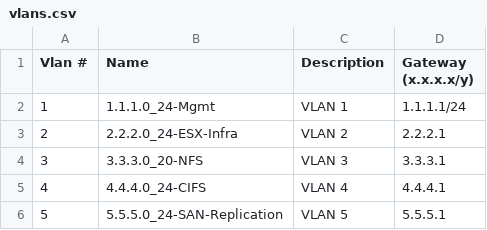
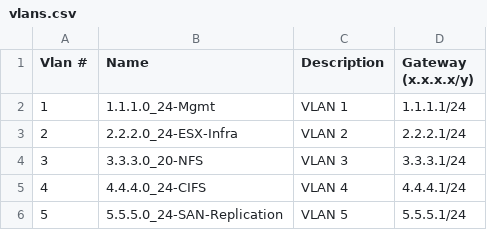
Before and after one commit to techBeck03/aci, a CSV file: acitoolkit/EPGaaVlan/vlans.csv, drawn as a sheet.

Commit message:
Update vlans.csv

```diff
--- a/acitoolkit/EPGaaVlan/vlans.csv
+++ b/acitoolkit/EPGaaVlan/vlans.csv
@@ -2,5 +2,5 @@ Vlan #,Name,Description,Gateway (x.x.x.x/y)
 1,1.1.1.0_24-Mgmt,VLAN 1,1.1.1.1/24
-2,2.2.2.0_24-ESX-Infra,VLAN 2,2.2.2.1
-3,3.3.3.0_20-NFS,VLAN 3,3.3.3.1
-4,4.4.4.0_24-CIFS,VLAN 4,4.4.4.1
-5,5.5.5.0_24-SAN-Replication,VLAN 5,5.5.5.1
+2,2.2.2.0_24-ESX-Infra,VLAN 2,2.2.2.1/24
+3,3.3.3.0_20-NFS,VLAN 3,3.3.3.1/24
+4,4.4.4.0_24-CIFS,VLAN 4,4.4.4.1/24
+5,5.5.5.0_24-SAN-Replication,VLAN 5,5.5.5.1/24
```
